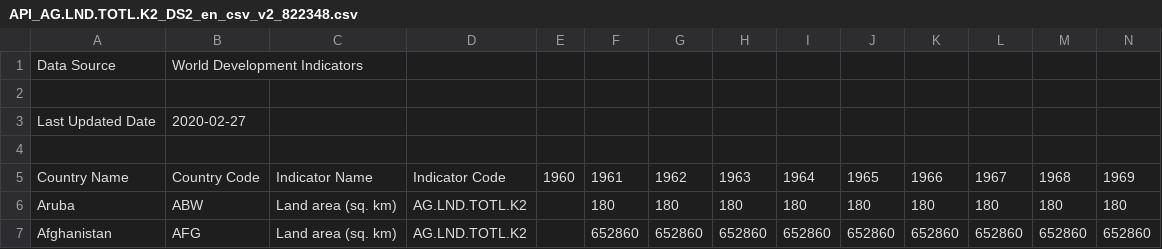
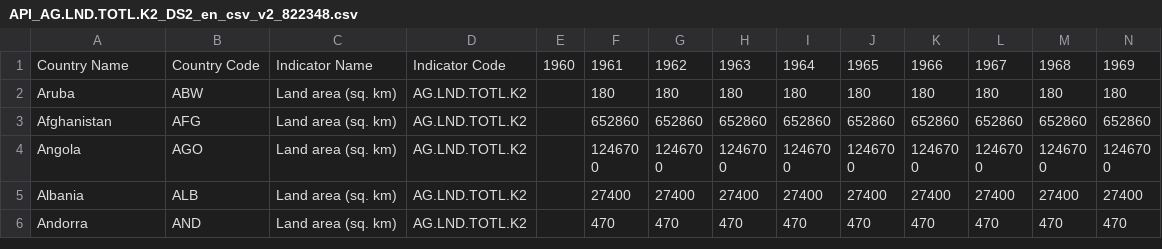
Before and after one commit to FJhkim4/CSE163, a CSV file: API_AG.LND.TOTL.K2_DS2_en_csv_v2_822348.csv, drawn as a sheet; only a part is shown; the shorter side is filled out with more unchanged rows; rows hold the shown columns only; the diff names each change by its address in the sheet, - before the commit and + after, or states it on an @@ line.

Commit message:
Update API_AG.LND.TOTL.K2_DS2_en_csv_v2_822348.csv

```diff
--- a/API_AG.LND.TOTL.K2_DS2_en_csv_v2_822348.csv
+++ b/API_AG.LND.TOTL.K2_DS2_en_csv_v2_822348.csv
-row 1: Data Source | World Development Indicators
-row 2: (empty)
-row 3: Last Updated Date | 2020-02-27
-row 4: (empty)
```
